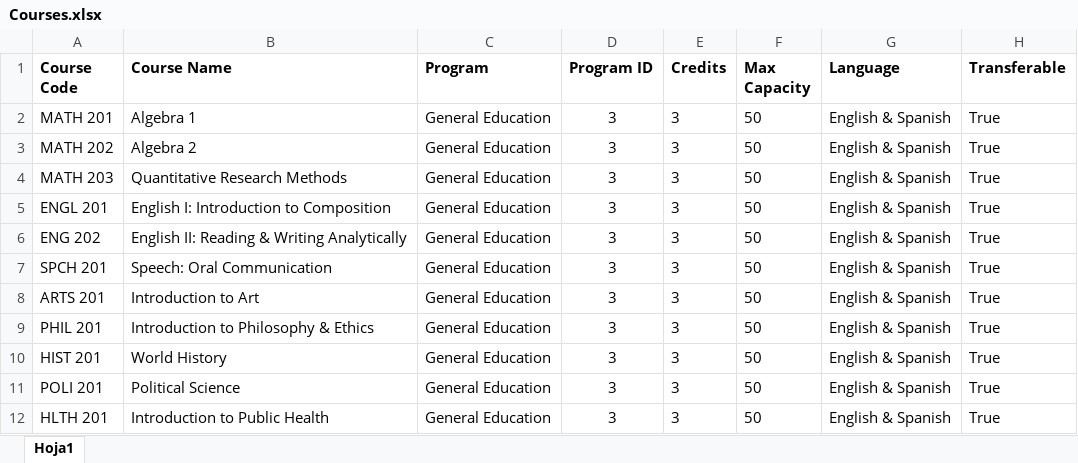
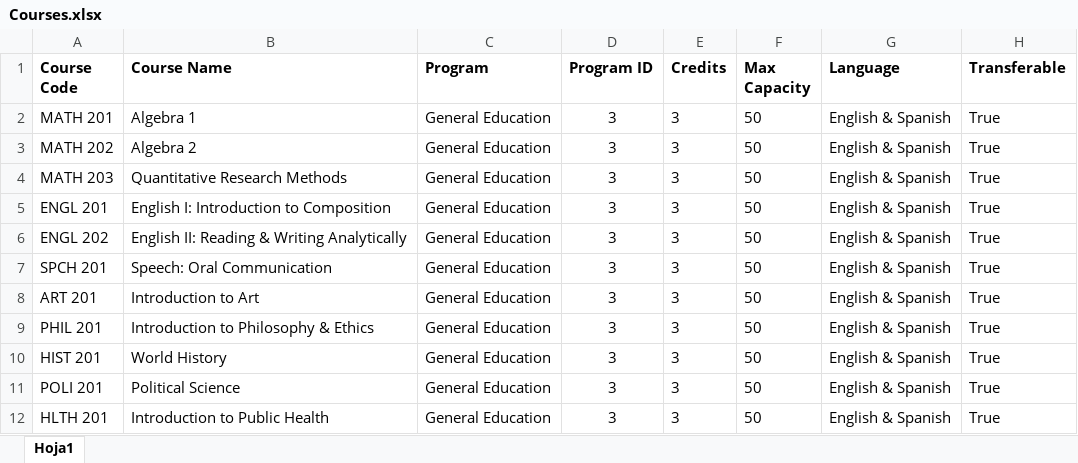
Before and after one commit to Garethsito/SDKGU-Subject-Sistem, an Excel workbook: Back-end/Courses.xlsx, sheet Hoja1, drawn as a sheet; only a part is shown; values as stored, in another font and other column widths than the file's, no borders; the diff names each change by its address in the sheet, - before the commit and + after, or states it on an @@ line.

```diff
--- a/Back-end/Courses.xlsx (sheet Hoja1)
+++ b/Back-end/Courses.xlsx (sheet Hoja1)
-A6 (Course Code): ENG 202
+A6 (Course Code): ENGL 202
-A8 (Course Code): ARTS 201
+A8 (Course Code): ART 201
```
Also changed, not shown: 11 other files.
